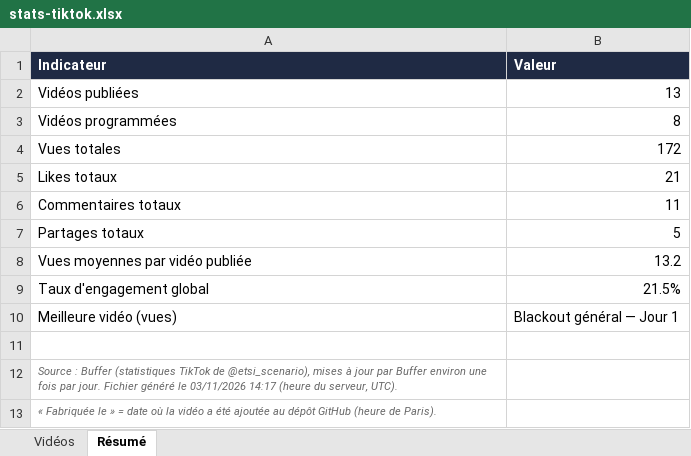
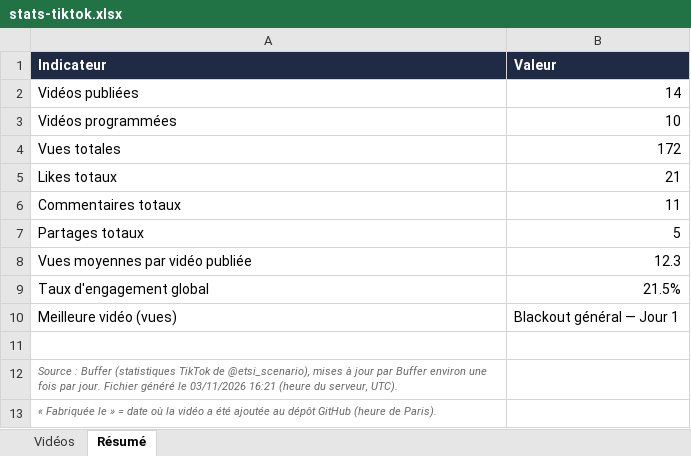
Before and after one commit to LaPatateRusse/50DOL, an Excel workbook: videos/stats/stats-tiktok.xlsx, sheet Résumé, drawn as a sheet; values as stored, in another font and other column widths than the file's, no borders; the diff names each change by its address in the sheet, - before the commit and + after, or states it on an @@ line.

```diff
--- a/videos/stats/stats-tiktok.xlsx (sheet Résumé)
+++ b/videos/stats/stats-tiktok.xlsx (sheet Résumé)
-B2 (Valeur): 13
+B2 (Valeur): 14
-B3 (Valeur): 8
+B3 (Valeur): 10
-B8 (Valeur): 13.2
+B8 (Valeur): 12.3
-A12 (Indicateur): …le 03/11/2026 14:17 (heure du…
+A12 (Indicateur): …le 03/11/2026 16:21 (heure du…
```
Also changed, not shown: sheet Vidéos, formulas that keep their value, 1 other file.
